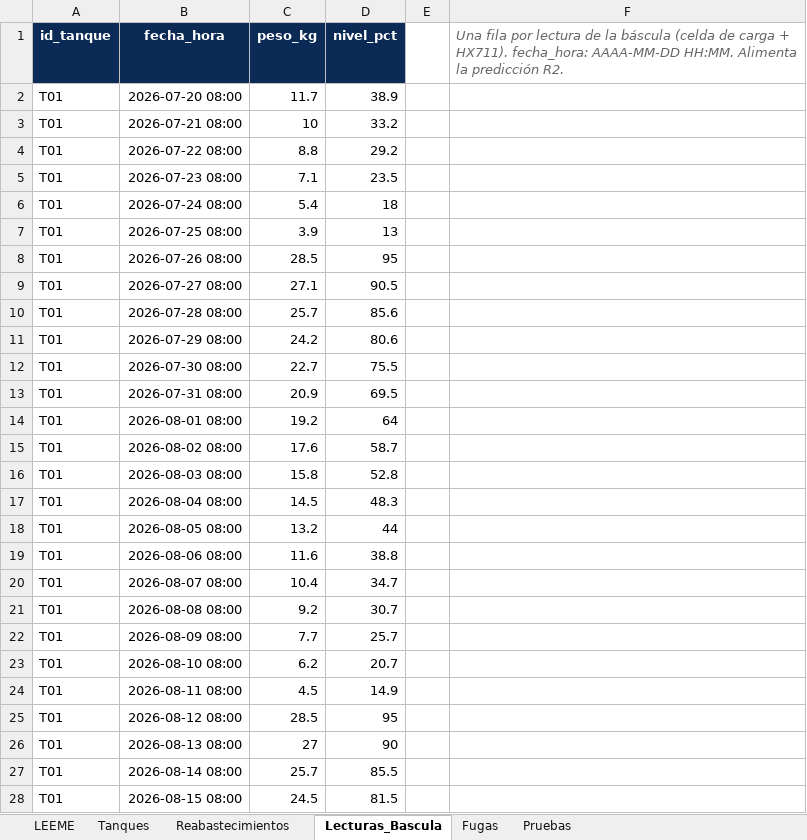
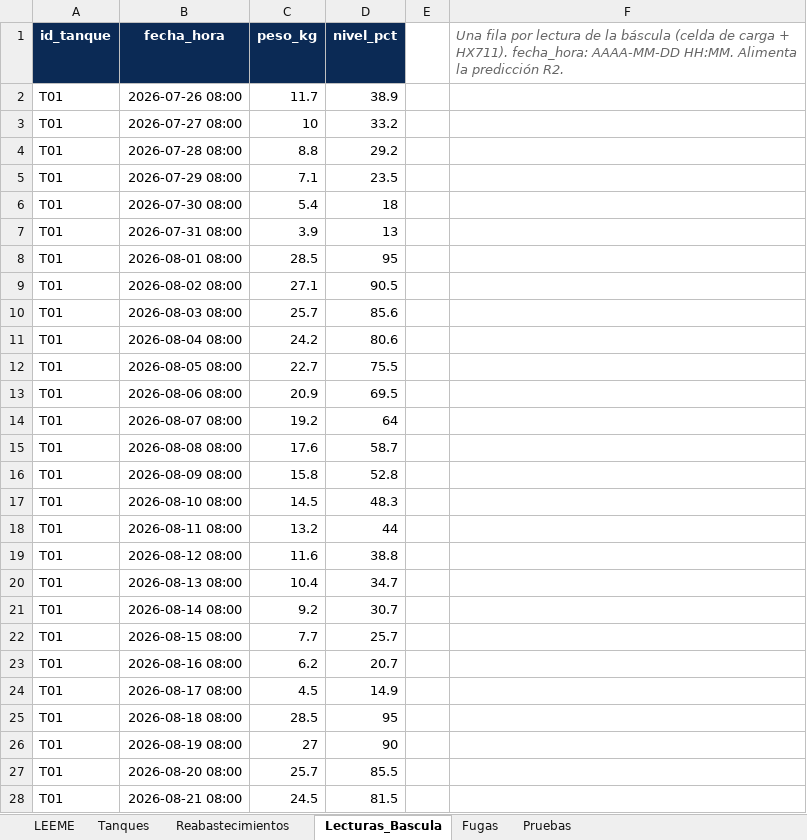
Before and after one commit to vanesacanul4-creator/CloudSense-Dashboard, an Excel workbook: data/Plantilla_CloudSense.xlsx, sheet Lecturas_Bascula, drawn as a sheet; only a part is shown; values as stored, in another font and other column widths than the file's, no borders; the diff covers the shown part only; the diff names each change by its address in the sheet, - before the commit and + after, or states it on an @@ line.

```diff
--- a/data/Plantilla_CloudSense.xlsx (sheet Lecturas_Bascula)
+++ b/data/Plantilla_CloudSense.xlsx (sheet Lecturas_Bascula)
-B2 (fecha_hora): 2026-07-20 08:00
+B2 (fecha_hora): 2026-07-26 08:00
-B3 (fecha_hora): 2026-07-21 08:00
+B3 (fecha_hora): 2026-07-27 08:00
-B4 (fecha_hora): 2026-07-22 08:00
+B4 (fecha_hora): 2026-07-28 08:00
-B5 (fecha_hora): 2026-07-23 08:00
+B5 (fecha_hora): 2026-07-29 08:00
-B6 (fecha_hora): 2026-07-24 08:00
+B6 (fecha_hora): 2026-07-30 08:00
-B7 (fecha_hora): 2026-07-25 08:00
+B7 (fecha_hora): 2026-07-31 08:00
-B8 (fecha_hora): 2026-07-26 08:00
+B8 (fecha_hora): 2026-08-01 08:00
-B9 (fecha_hora): 2026-07-27 08:00
+B9 (fecha_hora): 2026-08-02 08:00
-B10 (fecha_hora): 2026-07-28 08:00
+B10 (fecha_hora): 2026-08-03 08:00
-B11 (fecha_hora): 2026-07-29 08:00
+B11 (fecha_hora): 2026-08-04 08:00
-B12 (fecha_hora): 2026-07-30 08:00
+B12 (fecha_hora): 2026-08-05 08:00
-B13 (fecha_hora): 2026-07-31 08:00
+B13 (fecha_hora): 2026-08-06 08:00
-B14 (fecha_hora): 2026-08-01 08:00
+B14 (fecha_hora): 2026-08-07 08:00
-B15 (fecha_hora): 2026-08-02 08:00
+B15 (fecha_hora): 2026-08-08 08:00
-B16 (fecha_hora): 2026-08-03 08:00
+B16 (fecha_hora): 2026-08-09 08:00
-B17 (fecha_hora): 2026-08-04 08:00
+B17 (fecha_hora): 2026-08-10 08:00
-B18 (fecha_hora): 2026-08-05 08:00
+B18 (fecha_hora): 2026-08-11 08:00
-B19 (fecha_hora): 2026-08-06 08:00
+B19 (fecha_hora): 2026-08-12 08:00
-B20 (fecha_hora): 2026-08-07 08:00
+B20 (fecha_hora): 2026-08-13 08:00
-B21 (fecha_hora): 2026-08-08 08:00
+B21 (fecha_hora): 2026-08-14 08:00
-B22 (fecha_hora): 2026-08-09 08:00
+B22 (fecha_hora): 2026-08-15 08:00
-B23 (fecha_hora): 2026-08-10 08:00
+B23 (fecha_hora): 2026-08-16 08:00
-B24 (fecha_hora): 2026-08-11 08:00
+B24 (fecha_hora): 2026-08-17 08:00
-B25 (fecha_hora): 2026-08-12 08:00
+B25 (fecha_hora): 2026-08-18 08:00
-B26 (fecha_hora): 2026-08-13 08:00
+B26 (fecha_hora): 2026-08-19 08:00
-B27 (fecha_hora): 2026-08-14 08:00
+B27 (fecha_hora): 2026-08-20 08:00
-B28 (fecha_hora): 2026-08-15 08:00
+B28 (fecha_hora): 2026-08-21 08:00
```
Also changed, not shown: 1425 edited cells elsewhere in this sheet, sheet Reabastecimientos, sheet Fugas, 1 other file.
